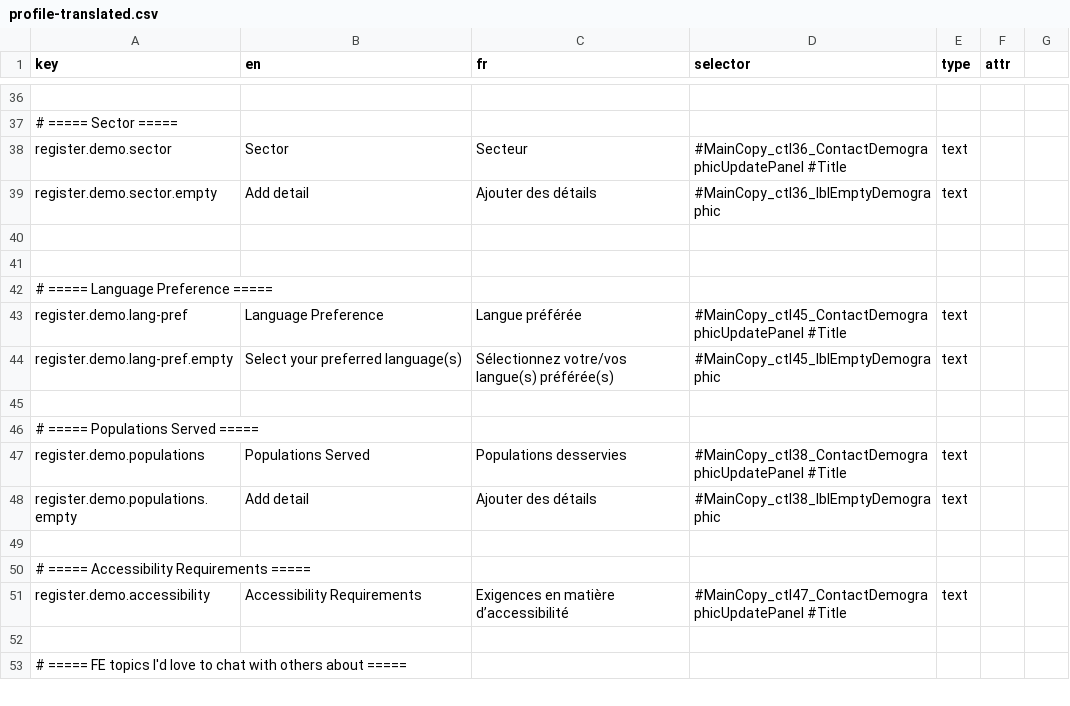
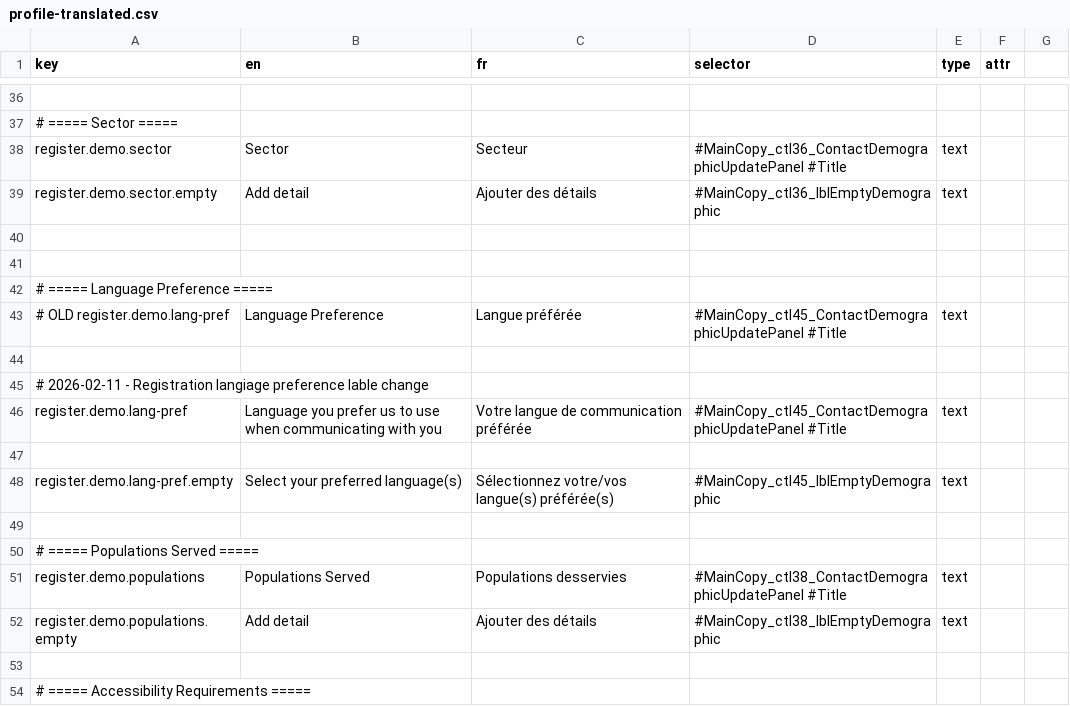
Before and after one commit to prospercanada/i18n-thrive, a CSV file: i18n-build/profile-translated.csv, drawn as a sheet; only a part is shown, gaps mark what is left out; the shorter side is filled out with more unchanged rows.

Commit message:
rename language label

```diff
--- a/i18n-build/profile-translated.csv
+++ b/i18n-build/profile-translated.csv
@@ -42,3 +42,7 @@ register.demo.sector.empty,Add detail,Ajouter des détails,#MainCopy_ctl36_lblEm
 # ===== Language Preference =====
-register.demo.lang-pref,Language Preference,Langue préférée,#MainCopy_ctl45_ContactDemographicUpdatePanel #Title,text,
+# OLD register.demo.lang-pref,Language Preference,Langue préférée,#MainCopy_ctl45_ContactDemographicUpdatePanel #Title,text,
+
+# 2026-02-11 - Registration langiage preference lable change
+register.demo.lang-pref,Language you prefer us to use when communicating with you,Votre langue de communication préférée,#MainCopy_ctl45_ContactDemographicUpdatePanel #Title,text,
+
 register.demo.lang-pref.empty,Select your preferred language(s),Sélectionnez votre/vos langue(s) préférée(s),#MainCopy_ctl45_lblEmptyDemographic,text,
```
Also changed, not shown: 9 other files.
